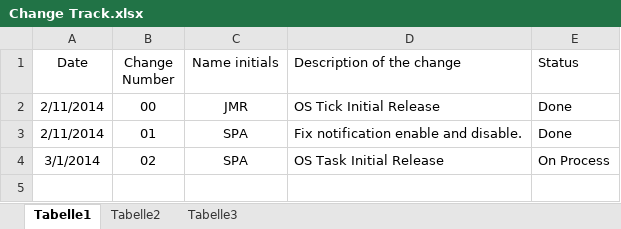
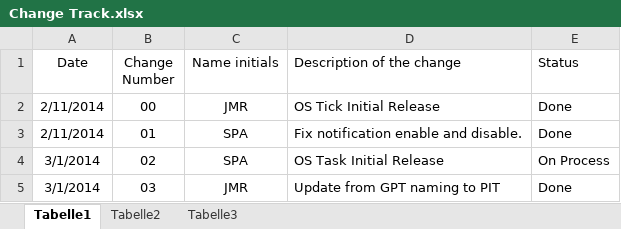
Before and after one commit to TheBenitoBBodoque/Embedded-Real-Time-OS---Iteso, an Excel workbook: Change Track.xlsx, sheet Tabelle1, drawn as a sheet; values as stored, in another font and other column widths than the file's, no borders; the diff names each change by its address in the sheet, - before the commit and + after, or states it on an @@ line.

Commit message:
Adding PIT changes track

```diff
--- a/Change Track.xlsx (sheet Tabelle1)
+++ b/Change Track.xlsx (sheet Tabelle1)
+row 5: 3/1/2014 | 03 | JMR | Update from GPT naming to PIT | Done
```
